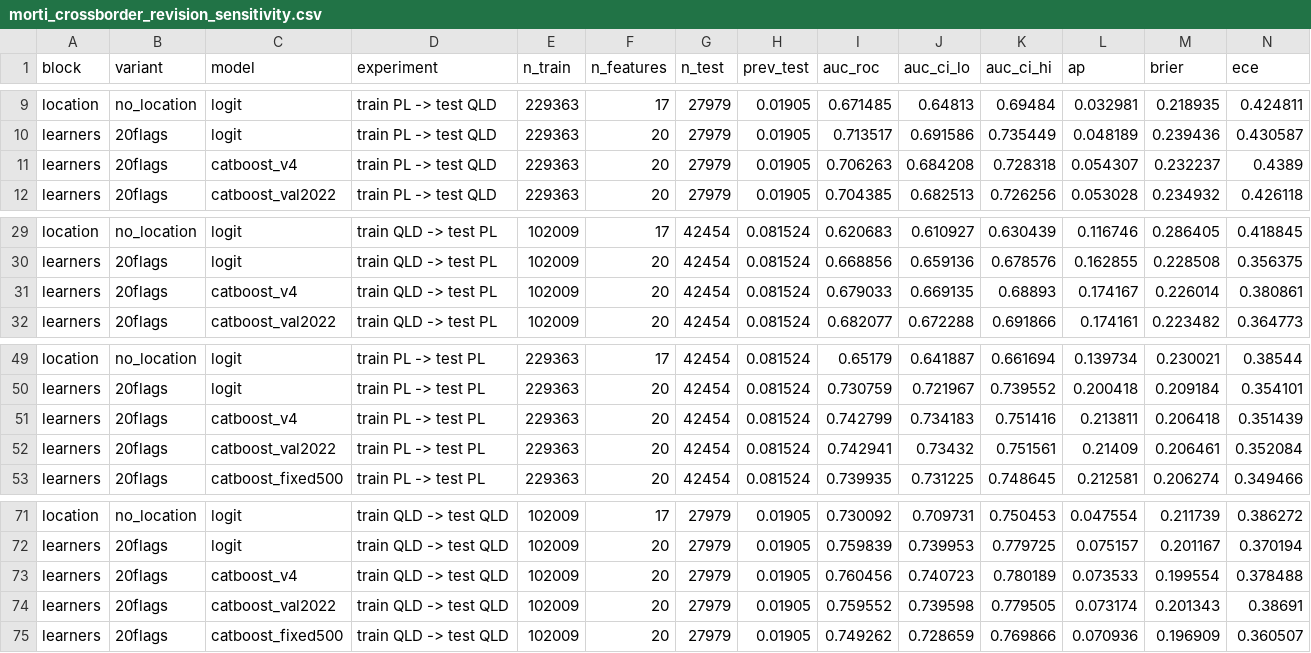
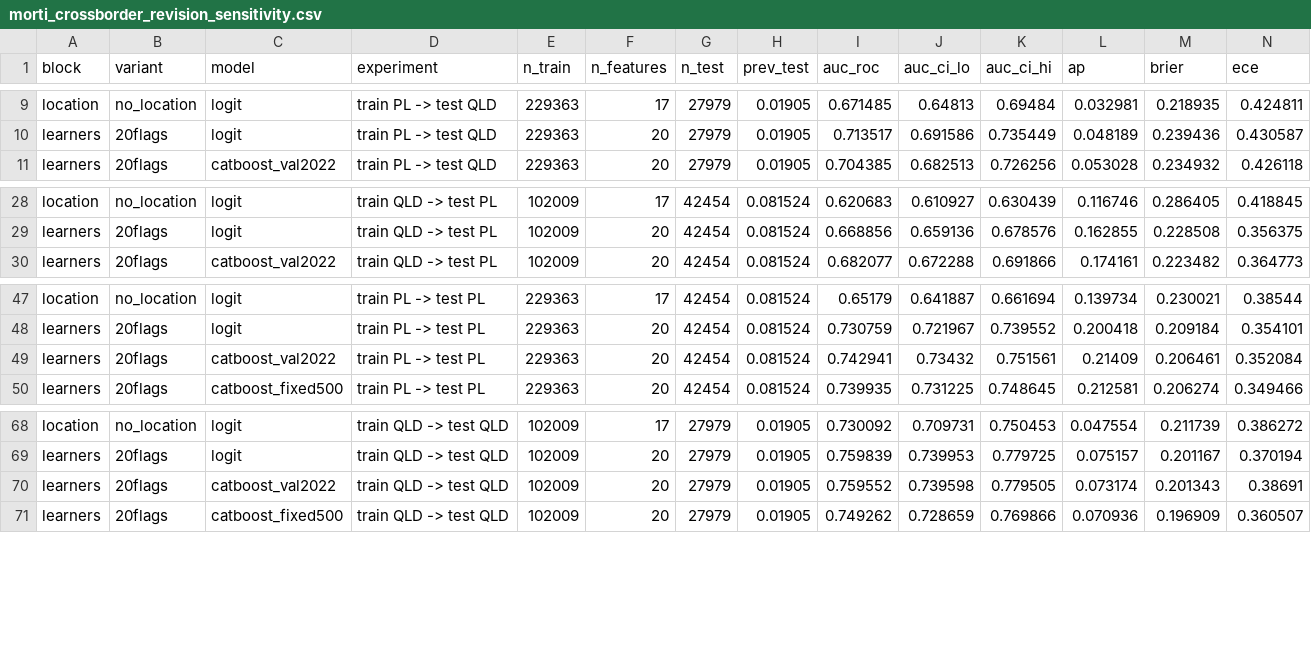
Before and after one commit to BudzynskiA/pl-qld-crossborder-code, a CSV file: results/morti_crossborder_revision_sensitivity.csv, drawn as a sheet; only a part is shown, gaps mark what is left out; rows hold the shown columns only; the diff names each change by its address in the sheet, - before the commit and + after, or states it on an @@ line.

Commit message:
CatBoost: select iterations on the 2022 validation year, as described in the paper
Main CatBoost scripts now use early stopping on the last training year of the
source jurisdiction and refit on all training years; test records are not used
for model selection. Removed CatBoost rows that came from the earlier procedure;
the reported CatBoost results are in morti_crossborder_revision_sensitivity.csv.
README: published article and DOI.

```diff
--- a/results/morti_crossborder_revision_sensitivity.csv
+++ b/results/morti_crossborder_revision_sensitivity.csv
-row 11: learners | 20flags | catboost_v4 | train PL -> test QLD | 229363 | 20 | 27979 | 0.01905 | 0.706263 | 0.684208 | 0.728318 | 0.054307 | 0.232237 | 0.4389
-row 31: learners | 20flags | catboost_v4 | train QLD -> test PL | 102009 | 20 | 42454 | 0.081524 | 0.679033 | 0.669135 | 0.68893 | 0.174167 | 0.226014 | 0.380861
-row 51: learners | 20flags | catboost_v4 | train PL -> test PL | 229363 | 20 | 42454 | 0.081524 | 0.742799 | 0.734183 | 0.751416 | 0.213811 | 0.206418 | 0.351439
-row 73: learners | 20flags | catboost_v4 | train QLD -> test QLD | 102009 | 20 | 27979 | 0.01905 | 0.760456 | 0.740723 | 0.780189 | 0.073533 | 0.199554 | 0.378488
```
Also changed, not shown: results/morti_crossborder_ap_ci.csv, results/morti_crossborder_bss.csv, 10 other files.
